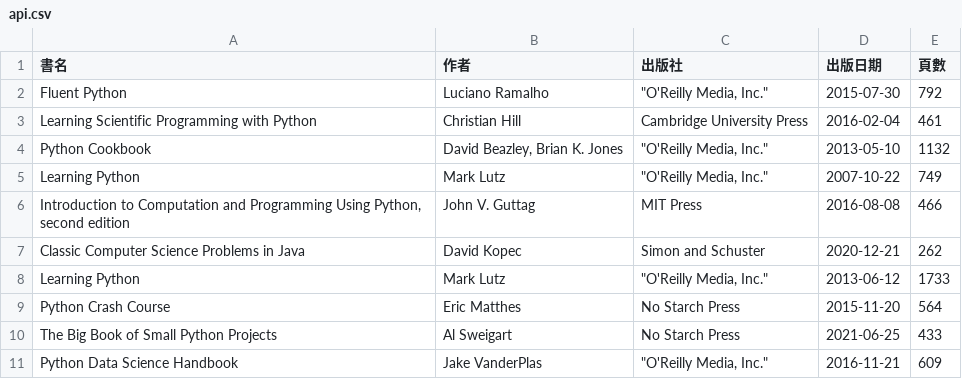
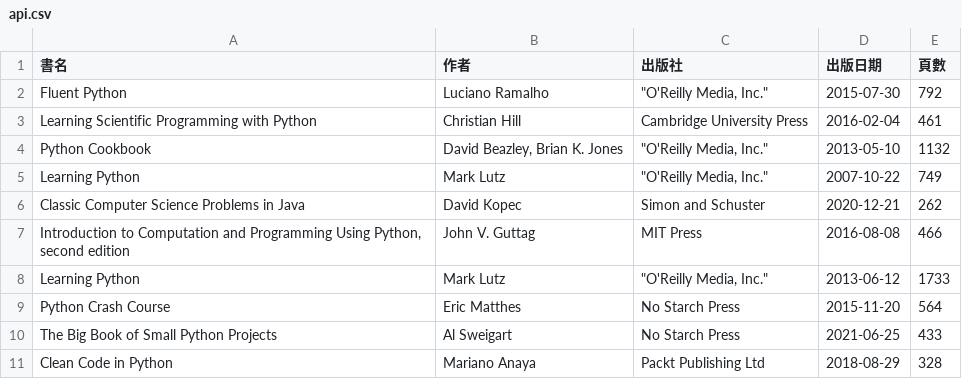
Before and after one commit to shadow-fun/midterm-crawler, a CSV file: api.csv, drawn as a sheet.

```diff
--- a/api.csv
+++ b/api.csv
@@ -5,4 +5,4 @@ Python Cookbook,"David Beazley, Brian K. Jones","""O'Reilly Media, Inc.""",2013-
 Learning Python,Mark Lutz,"""O'Reilly Media, Inc.""",2007-10-22,749
+Classic Computer Science Problems in Java,David Kopec,Simon and Schuster,2020-12-21,262
 "Introduction to Computation and Programming Using Python, second edition",John V. Guttag,MIT Press,2016-08-08,466
-Classic Computer Science Problems in Java,David Kopec,Simon and Schuster,2020-12-21,262
 Learning Python,Mark Lutz,"""O'Reilly Media, Inc.""",2013-06-12,1733
@@ -10,2 +10,2 @@ Python Crash Course,Eric Matthes,No Starch Press,2015-11-20,564
 The Big Book of Small Python Projects,Al Sweigart,No Starch Press,2021-06-25,433
-Python Data Science Handbook,Jake VanderPlas,"""O'Reilly Media, Inc.""",2016-11-21,609
+Clean Code in Python,Mariano Anaya,Packt Publishing Ltd,2018-08-29,328
```
